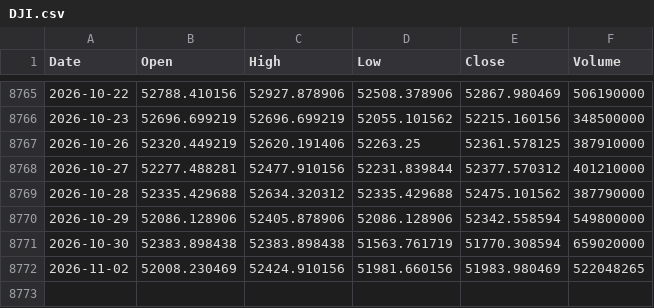
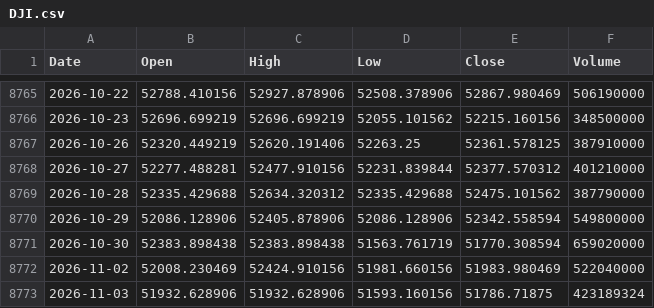
Before and after one commit to flytothejy/market-data, a CSV file: data/DJI.csv, drawn as a sheet; only a part is shown, gaps mark what is left out.

```diff
--- a/data/DJI.csv
+++ b/data/DJI.csv
@@ -8771,2 +8771,3 @@ Date,Open,High,Low,Close,Volume
 2026-10-30,52383.898438,52383.898438,51563.761719,51770.308594,659020000
-2026-11-02,52008.230469,52424.910156,51981.660156,51983.980469,522048265
+2026-11-02,52008.230469,52424.910156,51981.660156,51983.980469,522040000
+2026-11-03,51932.628906,51932.628906,51593.160156,51786.71875,423189324
```
Also changed, not shown: data/FTSE.csv, data/HSI.csv, 51 other files.
